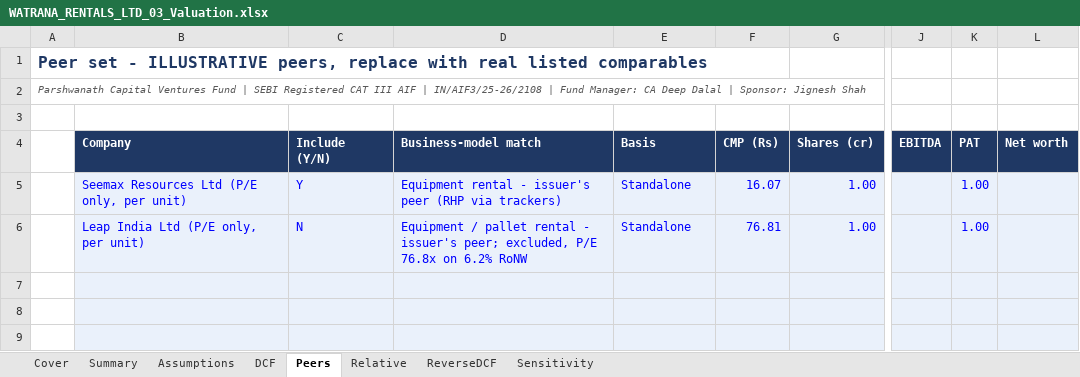
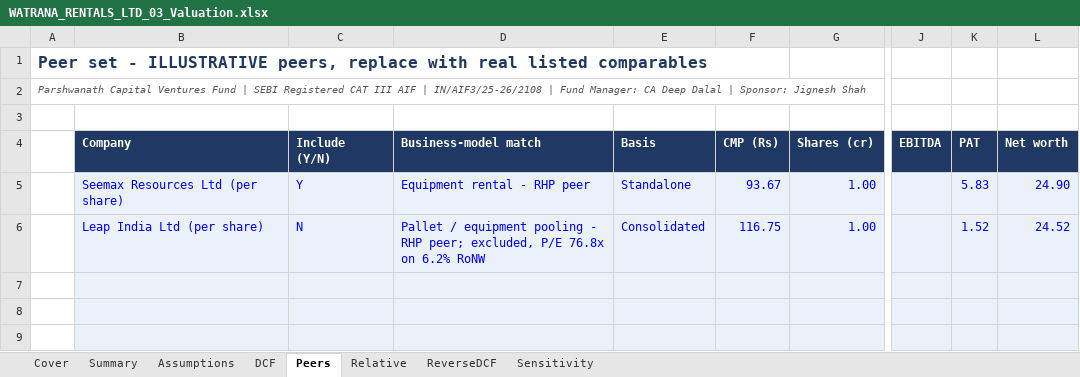
Before and after one commit to deepdalal27/Parshwanath_Capital_Ventures_Fund_By-CA-Deep-Dalal, an Excel workbook: ipo-analysis/companies/watrana-rentals-ltd/WATRANA_RENTALS_LTD_03_Valuation.xlsx, sheet Peers, drawn as a sheet; only a part is shown, gaps mark what is left out; values as stored, in another font and other column widths than the file's, no borders; charts and pictures not drawn; the diff names each change by its address in the sheet, - before the commit and + after, or states it on an @@ line.

```diff
--- a/ipo-analysis/companies/watrana-rentals-ltd/WATRANA_RENTALS_LTD_03_Valuation.xlsx (sheet Peers)
+++ b/ipo-analysis/companies/watrana-rentals-ltd/WATRANA_RENTALS_LTD_03_Valuation.xlsx (sheet Peers)
-B5: Seemax Resources Ltd (P/E only, per unit)
+B5: Seemax Resources Ltd (per share)
-D5: Equipment rental - issuer's peer (RHP via trackers)
+D5: Equipment rental - RHP peer
-F5: 16.07
+F5: 93.67
-K5: 1.00
+K5: 5.83
-L5: (empty)
+L5: 24.90
-B6: Leap India Ltd (P/E only, per unit)
+B6: Leap India Ltd (per share)
-D6: Equipment / pallet rental - issuer's peer; excluded,…
+D6: Pallet / equipment pooling - RHP peer; excluded,…
-E6: Standalone
+E6: Consolidated
-F6: 76.81
+F6: 116.75
-K6: 1.00
+K6: 1.52
-L6: (empty)
+L6: 24.52
```
Also changed, not shown: sheet Assumptions, ipo-analysis/companies/watrana-rentals-ltd/WATRANA_RENTALS_LTD_01_Screening.xlsx, ipo-analysis/companies/watrana-rentals-ltd/WATRANA_RENTALS_LTD_02_Anchor_QIB.xlsx, 7 other files.
